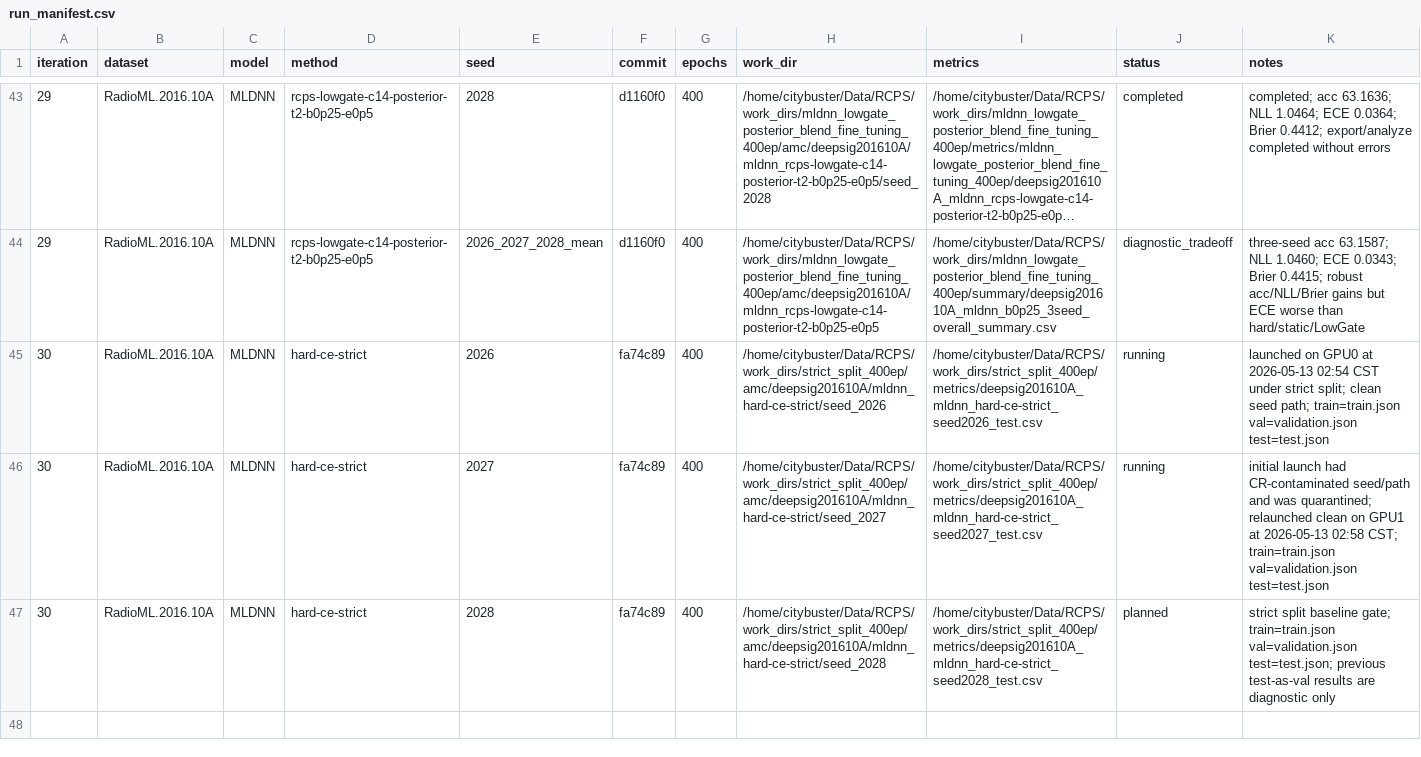
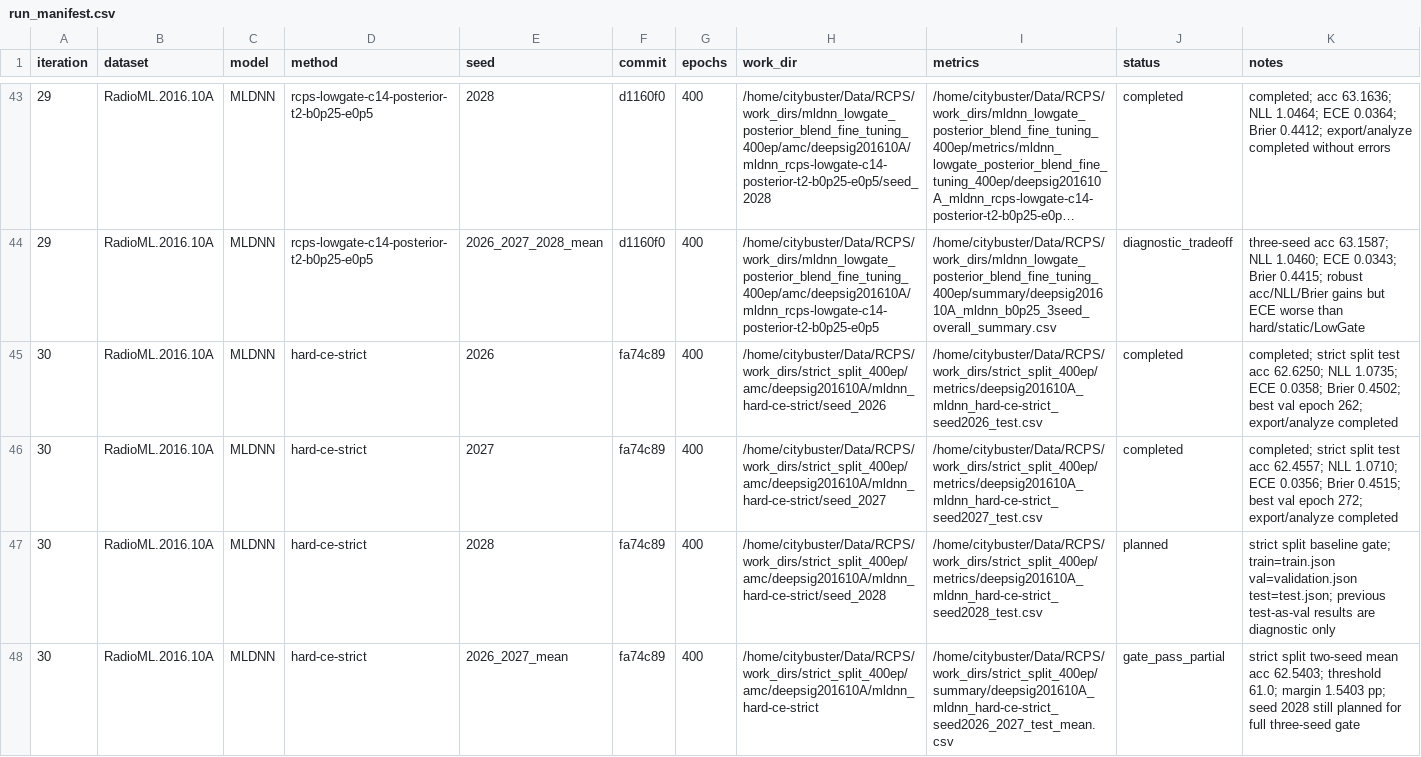
Before and after one commit to Singingkettle/ChangShuoRadioRecognition, a CSV file: docs/rcps/run_manifest.csv, drawn as a sheet; only a part is shown, gaps mark what is left out; long unchanged cells end in ….

Commit message:
Record strict split two-seed baseline gate

```diff
--- a/docs/rcps/run_manifest.csv
+++ b/docs/rcps/run_manifest.csv
@@ -44,4 +44,5 @@ iteration,dataset,model,method,seed,commit,epochs,work_dir,metrics,status,notes
 29,RadioML.2016.10A,MLDNN,rcps-lowgate-c14-posterior-t2-b0p25-e0p5,2026_2027_2028_mean,d1160f0,400,/home/citybuster/Data/RCPS/work_dirs/mldnn_lowgate_posterior_blend_fine_tuning_400ep/amc/deepsig201610A/mldnn_rcps-lowgate-c14-posterior-t2-b0p25-e0p5,/home/citybuster/Data/RCPS/work_dirs/mldnn_lowgate_posterior_blend_fine_tuning_400ep/summary/deepsig201610A_mldnn_b0p25_3seed_overall_summary.csv,diagnostic_tradeoff,three-seed acc 63.1587; NLL 1.0460; ECE 0.0343; Brier 0.4415; robust acc/NLL/Brier gains but ECE worse than hard/static/LowGate
-30,RadioML.2016.10A,MLDNN,hard-ce-strict,2026,fa74c89,400,/home/citybuster/Data/RCPS/work_dirs/strict_split_400ep/amc/deepsig201610A/mldnn_hard-ce-strict/seed_2026,/home/citybuster/Data/RCPS/work_dirs/strict_split_400ep/metrics/deepsig201610A_mldnn_hard-ce-strict_seed2026_test.csv,running,launched on GPU0 at 2026-05-13 02:54 CST under strict split; clean seed path; train=train.json val=validation.json test=test.json
-30,RadioML.2016.10A,MLDNN,hard-ce-strict,2027,fa74c89,400,/home/citybuster/Data/RCPS/work_dirs/strict_split_400ep/amc/deepsig201610A/mldnn_hard-ce-strict/seed_2027,/home/citybuster/Data/RCPS/work_dirs/strict_split_400ep/metrics/deepsig201610A_mldnn_hard-ce-strict_seed2027_test.csv,running,initial launch had CR-contaminated seed/path and was quarantined; relaunched clean on GPU1 at 2026-05-13 02:58 CST; train=train.json val=validation.json test=test.json
+30,RadioML.2016.10A,MLDNN,hard-ce-strict,2026,fa74c89,400,/home/citybuster/Data/RCPS/work_dirs/strict_split_400ep/amc/deepsig201610A/mldnn_hard-ce-strict/seed_2026,/home/citybuster/Data/RCPS/work_dirs/strict_split_400ep/metrics/deepsig201610A_mldnn_hard-ce-strict_seed2026_test.csv,completed,completed; strict split test acc 62.6250; NLL 1.0735; ECE 0.0358; Brier 0.4502; best val epoch 262; export/analyze completed
+30,RadioML.2016.10A,MLDNN,hard-ce-strict,2027,fa74c89,400,/home/citybuster/Data/RCPS/work_dirs/strict_split_400ep/amc/deepsig201610A/mldnn_hard-ce-strict/seed_2027,/home/citybuster/Data/RCPS/work_dirs/strict_split_400ep/metrics/deepsig201610A_mldnn_hard-ce-strict_seed2027_test.csv,completed,completed; strict split test acc 62.4557; NLL 1.0710; ECE 0.0356; Brier 0.4515; best val epoch 272; export/analyze completed
 30,RadioML.2016.10A,MLDNN,hard-ce-strict,2028,fa74c89,400,/home/citybuster/Data/RCPS/work_dirs/strict_split_400ep/amc/deepsig201610A/mldnn_hard-ce-strict/seed_2028,/home/citybuster/Data/RCPS/work_dirs/strict_split_400ep/metrics/deepsig201610A_mldnn_hard-ce-strict_seed2028_test.csv,planned,strict split baseline gate; train=train.json val=validation.json test=test.json; previous test-as-val results are diagnostic only
+30,RadioML.2016.10A,MLDNN,hard-ce-strict,2026_2027_mean,fa74c89,400,/home/citybuster/Data/RCPS/work_dirs/strict_split_400ep/amc/deepsig201610A/mldnn_hard-ce-strict,/home/citybuster/Data/RCPS/work_dirs/strict_split_400ep/summary/deepsig201610A_mldnn_hard-ce-strict_seed2026_2027_test_mean.csv,gate_pass_partial,strict split two-seed mean acc 62.5403; threshold 61.0; margin 1.5403 pp; seed 2028 still planned for full three-seed gate
```
Also changed, not shown: 1 other file.
